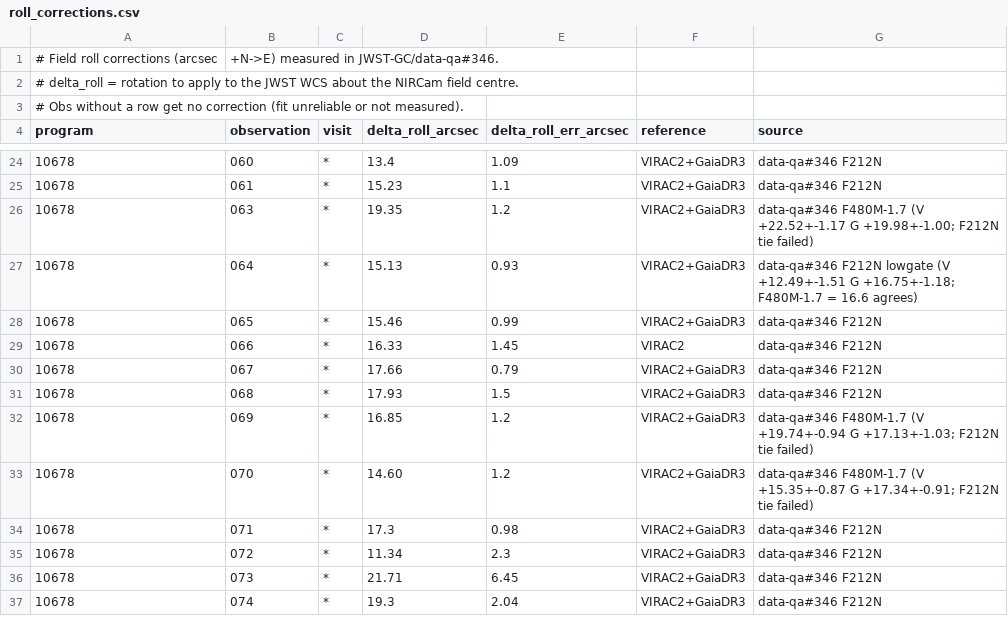
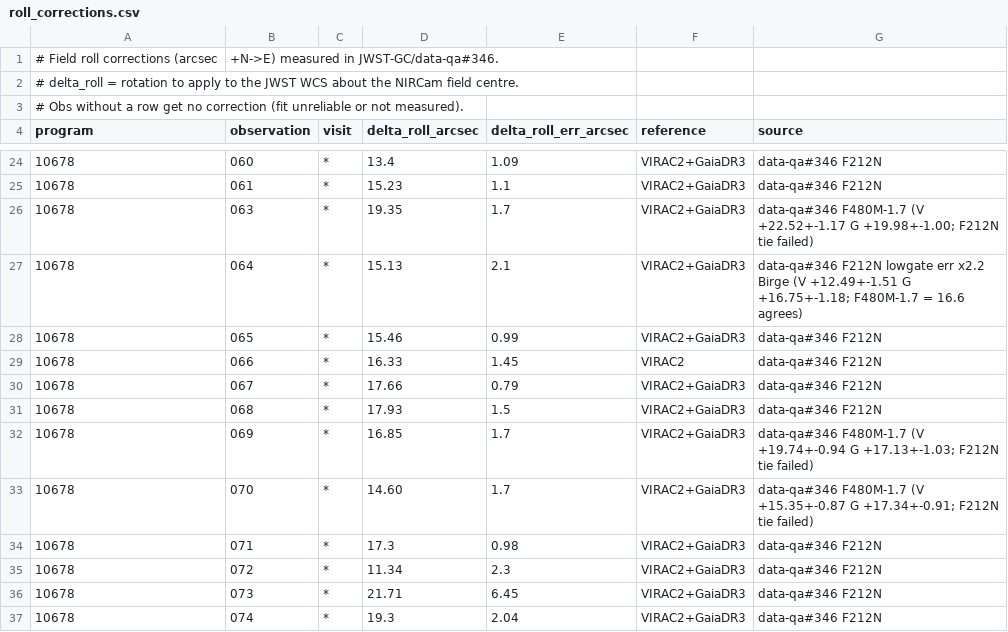
Before and after one commit to keflavich/jwst-gc-pipeline, a CSV file: jwst_gc_pipeline/reduction/roll_corrections.csv, drawn as a sheet; only a part is shown, gaps mark what is left out.

```diff
--- a/jwst_gc_pipeline/reduction/roll_corrections.csv
+++ b/jwst_gc_pipeline/reduction/roll_corrections.csv
@@ -25,4 +25,4 @@ program,observation,visit,delta_roll_arcsec,delta_roll_err_arcsec,reference,sour
 10678,061,*,15.23,1.1,VIRAC2+GaiaDR3,data-qa#346 F212N
-10678,063,*,19.35,1.2,VIRAC2+GaiaDR3,data-qa#346 F480M-1.7 (V +22.52+-1.17 G +19.98+-1.00; F212N tie failed)
-10678,064,*,15.13,0.93,VIRAC2+GaiaDR3,data-qa#346 F212N lowgate (V +12.49+-1.51 G +16.75+-1.18; F480M-1.7 = 16.6 agrees)
+10678,063,*,19.35,1.7,VIRAC2+GaiaDR3,data-qa#346 F480M-1.7 (V +22.52+-1.17 G +19.98+-1.00; F212N tie failed)
+10678,064,*,15.13,2.1,VIRAC2+GaiaDR3,data-qa#346 F212N lowgate err x2.2 Birge (V +12.49+-1.51 G +16.75+-1.18; F480M-1.7 = 16.6 agrees)
 10678,065,*,15.46,0.99,VIRAC2+GaiaDR3,data-qa#346 F212N
@@ -31,4 +31,4 @@ program,observation,visit,delta_roll_arcsec,delta_roll_err_arcsec,reference,sour
 10678,068,*,17.93,1.5,VIRAC2+GaiaDR3,data-qa#346 F212N
-10678,069,*,16.85,1.2,VIRAC2+GaiaDR3,data-qa#346 F480M-1.7 (V +19.74+-0.94 G +17.13+-1.03; F212N tie failed)
-10678,070,*,14.60,1.2,VIRAC2+GaiaDR3,data-qa#346 F480M-1.7 (V +15.35+-0.87 G +17.34+-0.91; F212N tie failed)
+10678,069,*,16.85,1.7,VIRAC2+GaiaDR3,data-qa#346 F480M-1.7 (V +19.74+-0.94 G +17.13+-1.03; F212N tie failed)
+10678,070,*,14.60,1.7,VIRAC2+GaiaDR3,data-qa#346 F480M-1.7 (V +15.35+-0.87 G +17.34+-0.91; F212N tie failed)
 10678,071,*,17.3,0.98,VIRAC2+GaiaDR3,data-qa#346 F212N
```
